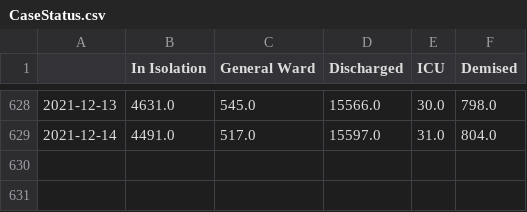
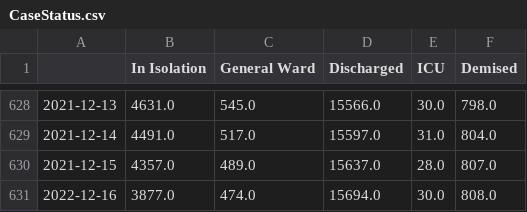
Before and after one commit to josesho/singapore-covid19-data, a CSV file: CaseStatus/CaseStatus.csv, drawn as a sheet; only a part is shown, gaps mark what is left out; the diff names each change by its address in the sheet, - before the commit and + after, or states it on an @@ line.

Commit message:
Automated update of COVID-19 data.

```diff
--- a/CaseStatus/CaseStatus.csv
+++ b/CaseStatus/CaseStatus.csv
+row 630: 2021-12-15 | 4357.0 | 489.0 | 15637.0 | 28.0 | 807.0
+row 631: 2022-12-16 | 3877.0 | 474.0 | 15694.0 | 30.0 | 808.0
```
Also changed, not shown: NumberOfCases/EpidemicCurve.csv, NumberOfCases/EpidemicSplitCurve.csv, 4 other files.
